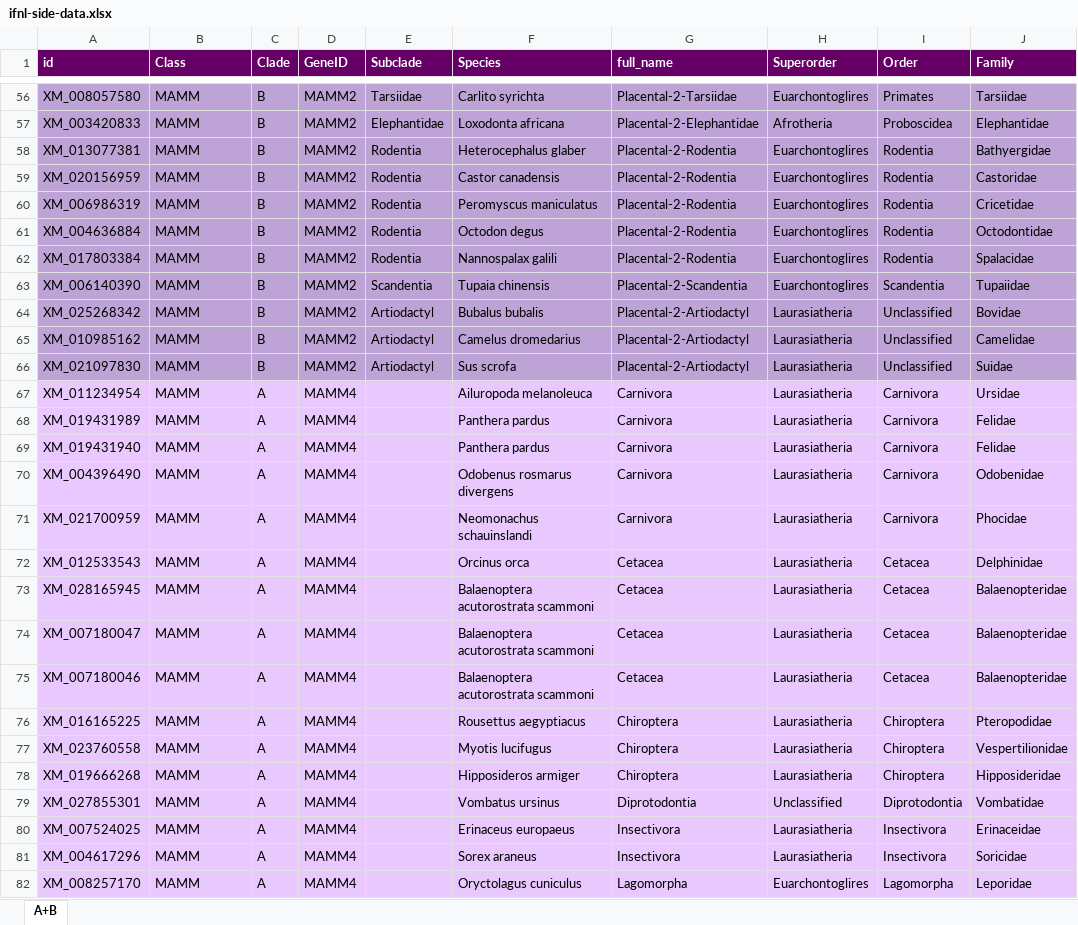
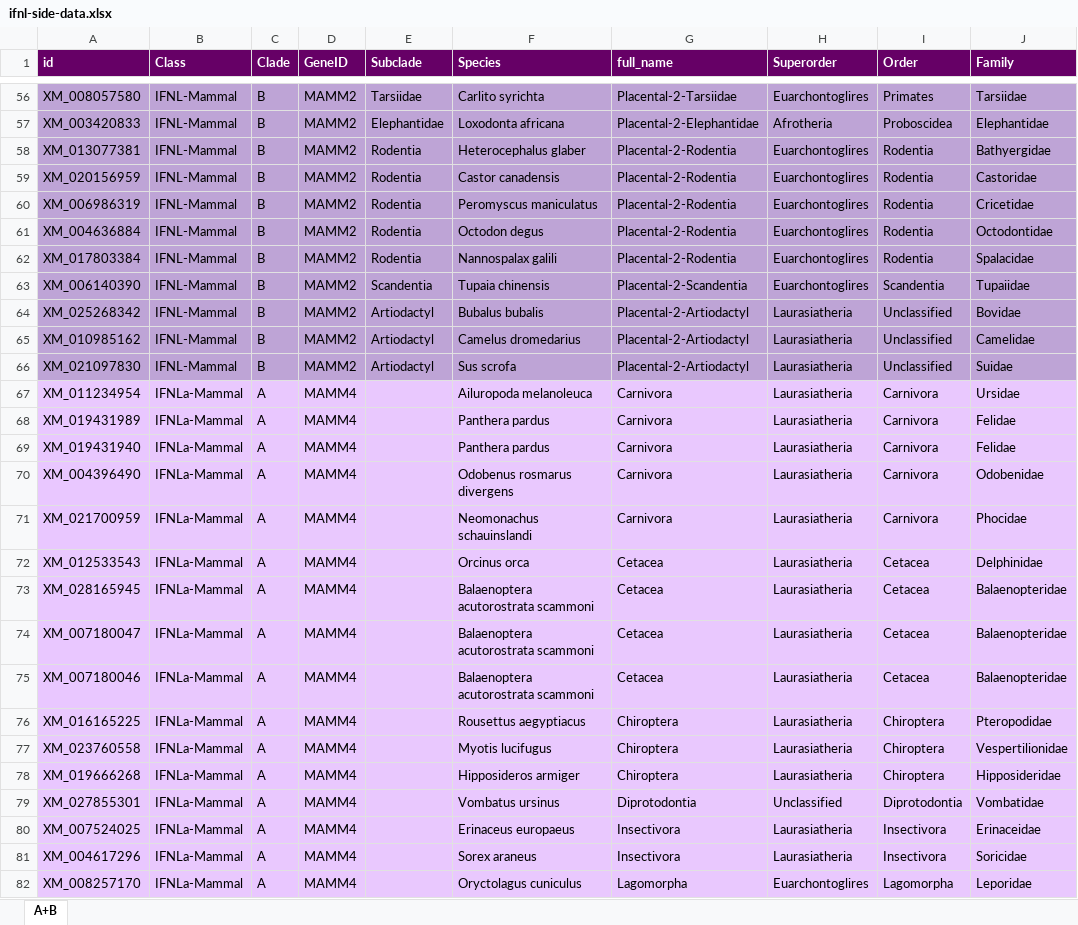
Before and after one commit to giffordlabcvr/IFNL-Evolution, an Excel workbook: tabular/ifnl-side-data.xlsx, sheet A+B, drawn as a sheet; only a part is shown, gaps mark what is left out; values as stored, in another font and other column widths than the file's, no borders; the diff covers the shown part only; the diff names each change by its address in the sheet, - before the commit and + after, or states it on an @@ line.

```diff
--- a/tabular/ifnl-side-data.xlsx (sheet A+B)
+++ b/tabular/ifnl-side-data.xlsx (sheet A+B)
-B56:B66 (Class): MAMM
+B56:B66 (Class): IFNL-Mammal
-B67:B82 (Class): MAMM
+B67:B82 (Class): IFNLa-Mammal
```
Also changed, not shown: 87 edited cells elsewhere in this sheet, 5 other files.
